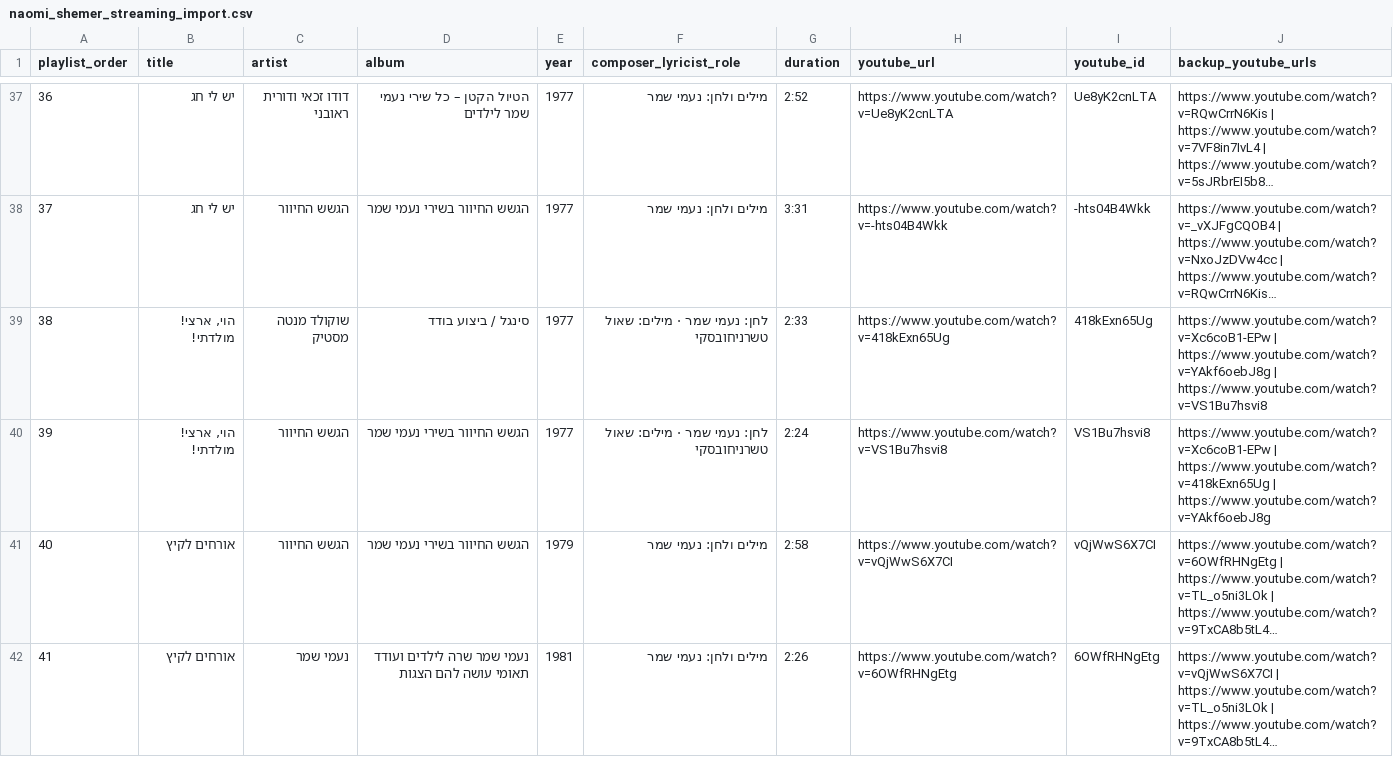
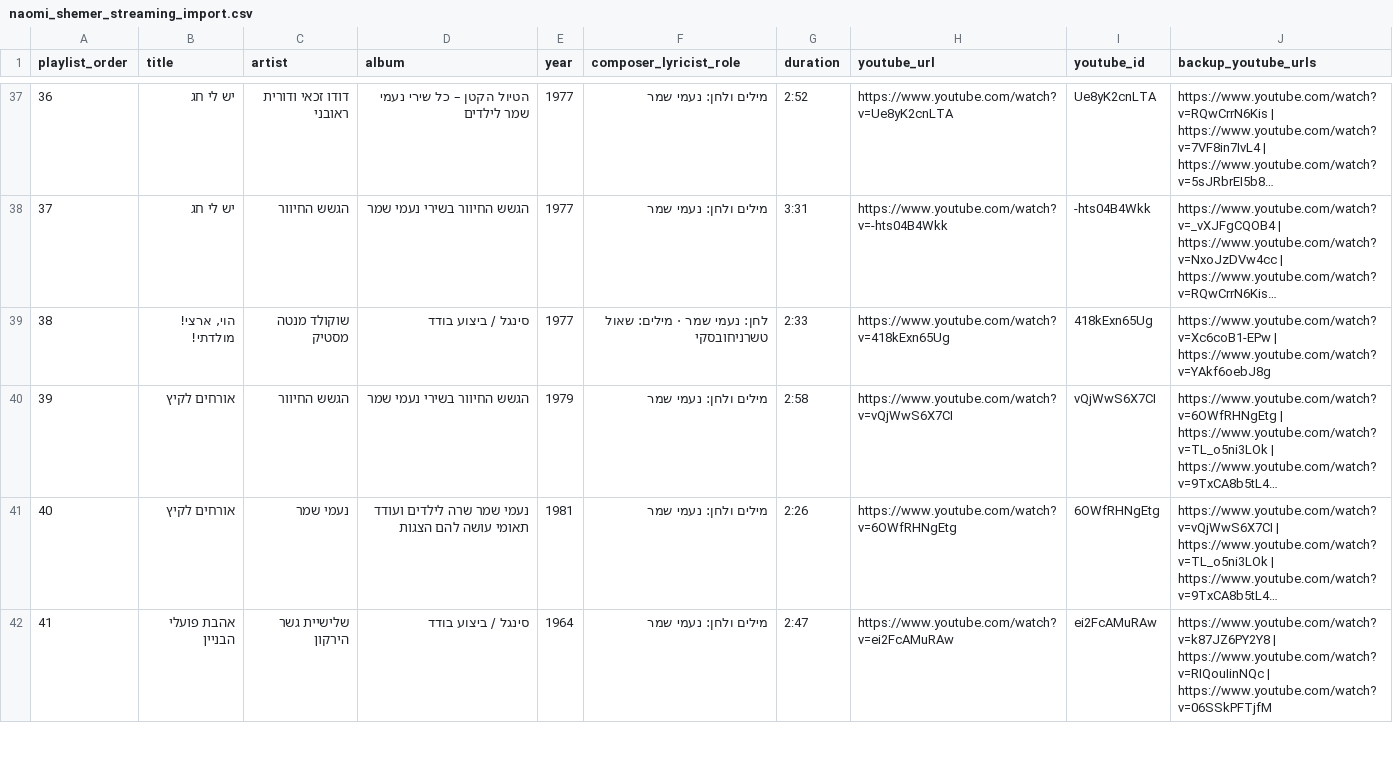
Before and after one commit to DMTsurel/naomi-shemer-playlist, a CSV file: naomi_shemer_streaming_import.csv, drawn as a sheet; only a part is shown, gaps mark what is left out; the shorter side is filled out with more unchanged rows; long unchanged cells end in …; removed rows and columns are numbered as before the commit, all else as after; the diff covers the shown part only; the diff names each change by its address in the sheet, - before the commit and + after, or states it on an @@ line.

```diff
--- a/naomi_shemer_streaming_import.csv
+++ b/naomi_shemer_streaming_import.csv
-J39 (backup_youtube_urls): …| https://www.youtube.com/watch?v=YAkf6oebJ8g | https://www.youtube.com/watch?v=VS1Bu7hsvi8
+J39 (backup_youtube_urls): …| https://www.youtube.com/watch?v=YAkf6oebJ8g
-row 40: 39 | הוי, ארצי! מולדתי! | הגשש החיוור | הגשש החיוור בשירי נעמי שמר | 1977 | לחן: נעמי שמר · מילים: שאול טשרניחובסקי | 2:24 | https://www.youtube.com/watch?v=VS1Bu7hsvi8 | VS1Bu7hsvi8 | https://www.youtube.com/watch?v=Xc6coB1-EPw | https://www.youtube.com/watch?v=418kExn65Ug | https://www.youtube.com/watch?v=YAkf6oebJ8g
@@ column A (playlist_order) renumbered from row 40 down @@
```
Also changed, not shown: 1 edited cell elsewhere in this file, naomi_shemer_youtube_playlist.csv, 8 other files.
